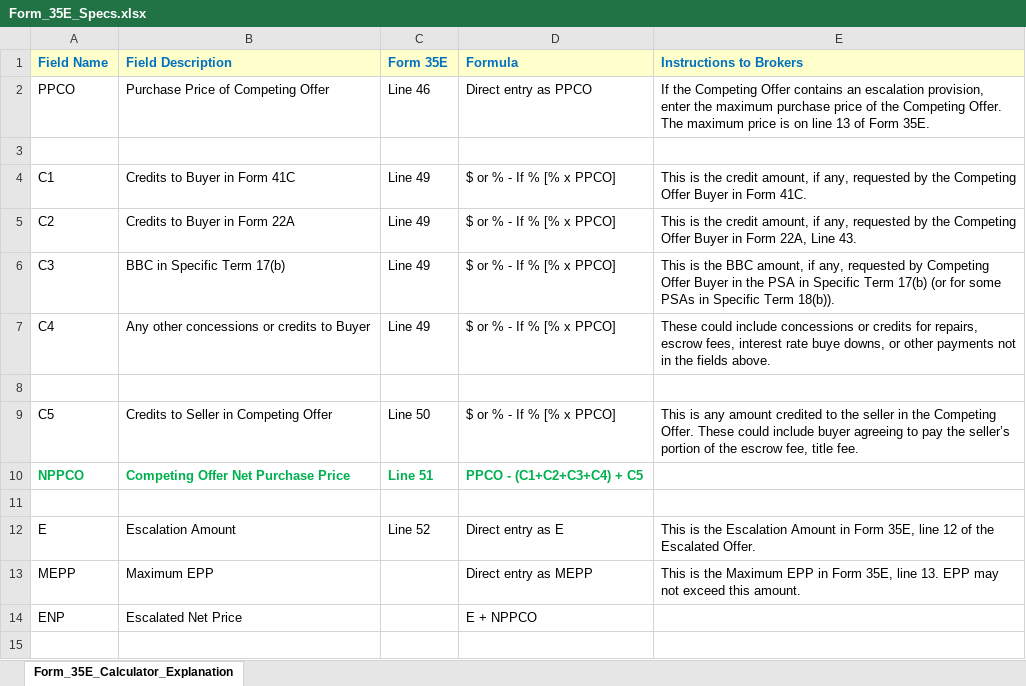
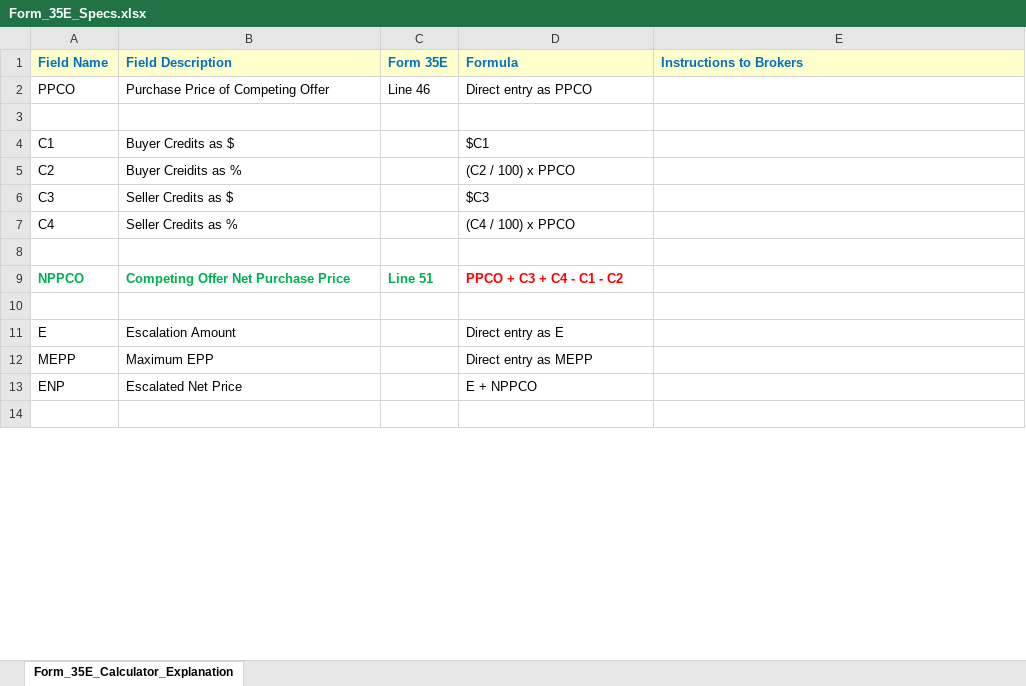
Before and after one commit to ArdAtak/Form35E, an Excel workbook: Form_35E_Specs.xlsx, sheet Form_35E_Calculator_Explanation, drawn as a sheet; only a part is shown; values as stored, in another font and other column widths than the file's, no borders; removed rows and columns are numbered as before the commit, all else as after; the diff covers the shown part only; the diff names each change by its address in the sheet, - before the commit and + after, or states it on an @@ line.

```diff
--- a/Form_35E_Specs.xlsx (sheet Form_35E_Calculator_Explanation)
+++ b/Form_35E_Specs.xlsx (sheet Form_35E_Calculator_Explanation)
-E2 (Instructions to Brokers): If the Competing Offer contains an escalation provision, enter the maximum purchase price of the Competing Offer. The maximum price is on line 13 of Form 35E.
+E2 (Instructions to Brokers): (empty)
-B4 (Field Description): Credits to Buyer in Form 41C
+B4 (Field Description): Buyer Credits as $
-C4:C7 (Form 35E): Line 49
+C4:C7 (Form 35E): (empty)
-D4 (Formula): $ or % - If % [% x PPCO]
+D4 (Formula): $C1
-E4 (Instructions to Brokers): This is the credit amount, if any, requested by the Competing Offer Buyer in Form 41C.
+E4 (Instructions to Brokers): (empty)
-B5 (Field Description): Credits to Buyer in Form 22A
+B5 (Field Description): Buyer Creidits as %
-D5 (Formula): $ or % - If % [% x PPCO]
+D5 (Formula): (C2 / 100) x PPCO
-E5 (Instructions to Brokers): This is the credit amount, if any, requested by the Competing Offer Buyer in Form 22A, Line 43.
+E5 (Instructions to Brokers): (empty)
-B6 (Field Description): BBC in Specific Term 17(b)
+B6 (Field Description): Seller Credits as $
-D6 (Formula): $ or % - If % [% x PPCO]
+D6 (Formula): $C3
-E6 (Instructions to Brokers): This is the BBC amount, if any, requested by Competing Offer Buyer in the PSA in Specific Term 17(b) (or for some PSAs in Specific Term 18(b)).
+E6 (Instructions to Brokers): (empty)
-B7 (Field Description): Any other concessions or credits to Buyer
+B7 (Field Description): Seller Credits as %
-D7 (Formula): $ or % - If % [% x PPCO]
+D7 (Formula): (C4 / 100) x PPCO
-E7 (Instructions to Brokers): These could include concessions or credits for repairs, escrow fees, interest rate buye downs, or other payments not in the fields above.
+E7 (Instructions to Brokers): (empty)
-row 9: C5 | Credits to Seller in Competing Offer | Line 50 | $ or % - If % [% x PPCO] | This is any amount credited to the seller in the Competing Offer. These could include buyer agreeing to pay the seller’s portion of the escrow fee, title fee.
-D9 (Formula): PPCO - (C1+C2+C3+C4) + C5
+D9 (Formula): PPCO + C3 + C4 - C1 - C2
-D9 text colour: #00B050
+D9 text colour: #FF0000
-C11 (Form 35E): Line 52
+C11 (Form 35E): (empty)
-E11 (Instructions to Brokers): This is the Escalation Amount in Form 35E, line 12 of the Escalated Offer.
+E11 (Instructions to Brokers): (empty)
-E12 (Instructions to Brokers): This is the Maximum EPP in Form 35E, line 13. EPP may not exceed this amount.
+E12 (Instructions to Brokers): (empty)
```
Also changed, not shown: 9 edited cells elsewhere in this sheet, 1 other file.
